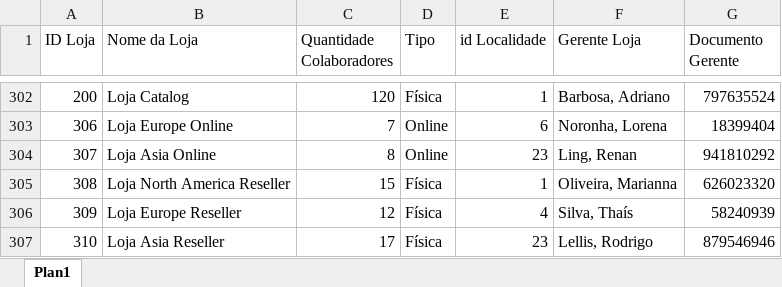
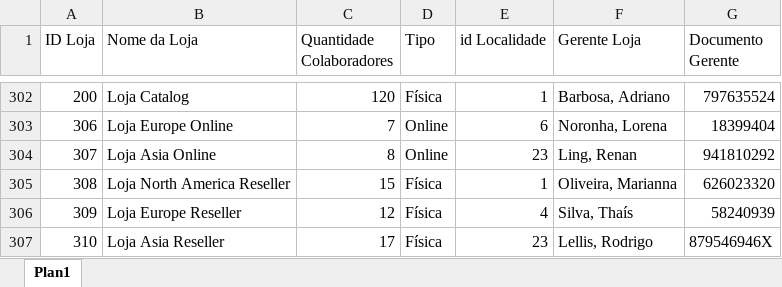
Before and after one commit to dePinhoPaulo/Especializacao-em-Analise-de-Dados, an Excel workbook: 17. Importação e Tratamento de Bases de Dados com Power Query/Base de Dados/Cadastro Lojas.xlsx, sheet Plan1, drawn as a sheet; only a part is shown, gaps mark what is left out; values as stored, in another font and other column widths than the file's, no borders; the diff names each change by its address in the sheet, - before the commit and + after, or states it on an @@ line.

Commit message:
Update 17. Importação e Tratamento de Bases de Dados com Power Query
Anotações e Prática. Aulas da 6 à 10.

```diff
--- a/17. Importação e Tratamento de Bases de Dados com Power Query/Base de Dados/Cadastro Lojas.xlsx (sheet Plan1)
+++ b/17. Importação e Tratamento de Bases de Dados com Power Query/Base de Dados/Cadastro Lojas.xlsx (sheet Plan1)
-G307 (Documento Gerente): 879546946
+G307 (Documento Gerente): 879546946X
```
Also changed, not shown: 2 other files.
